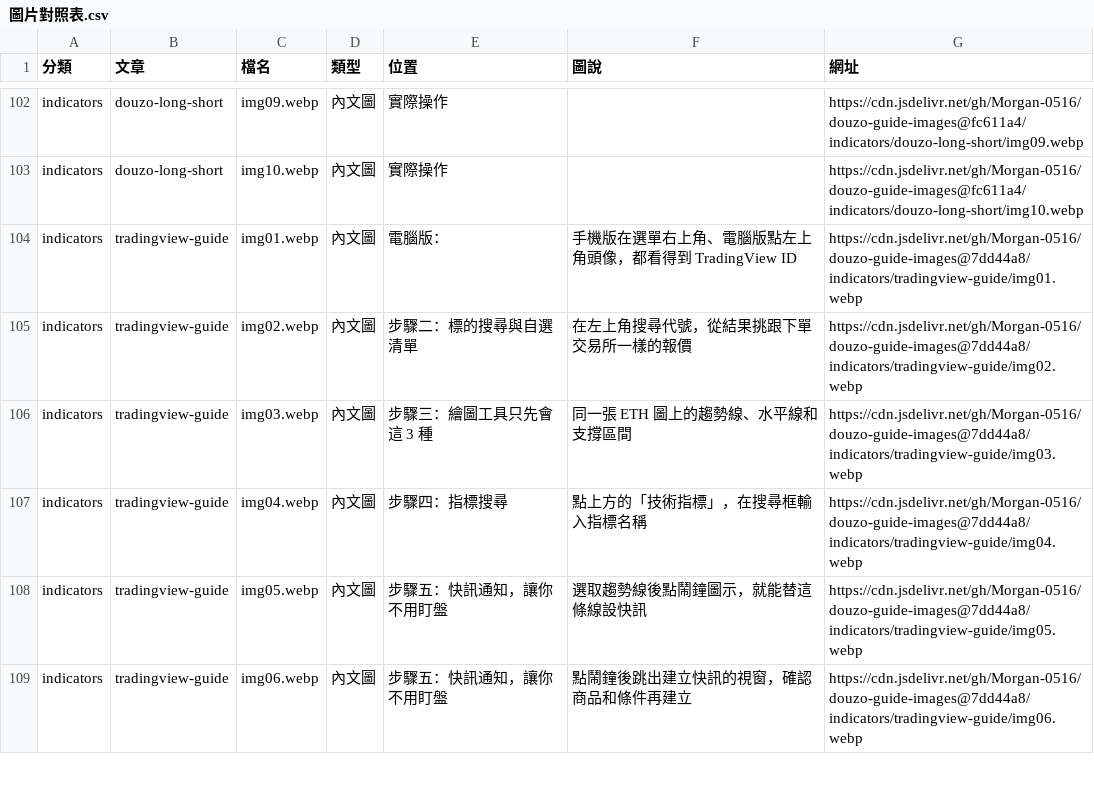
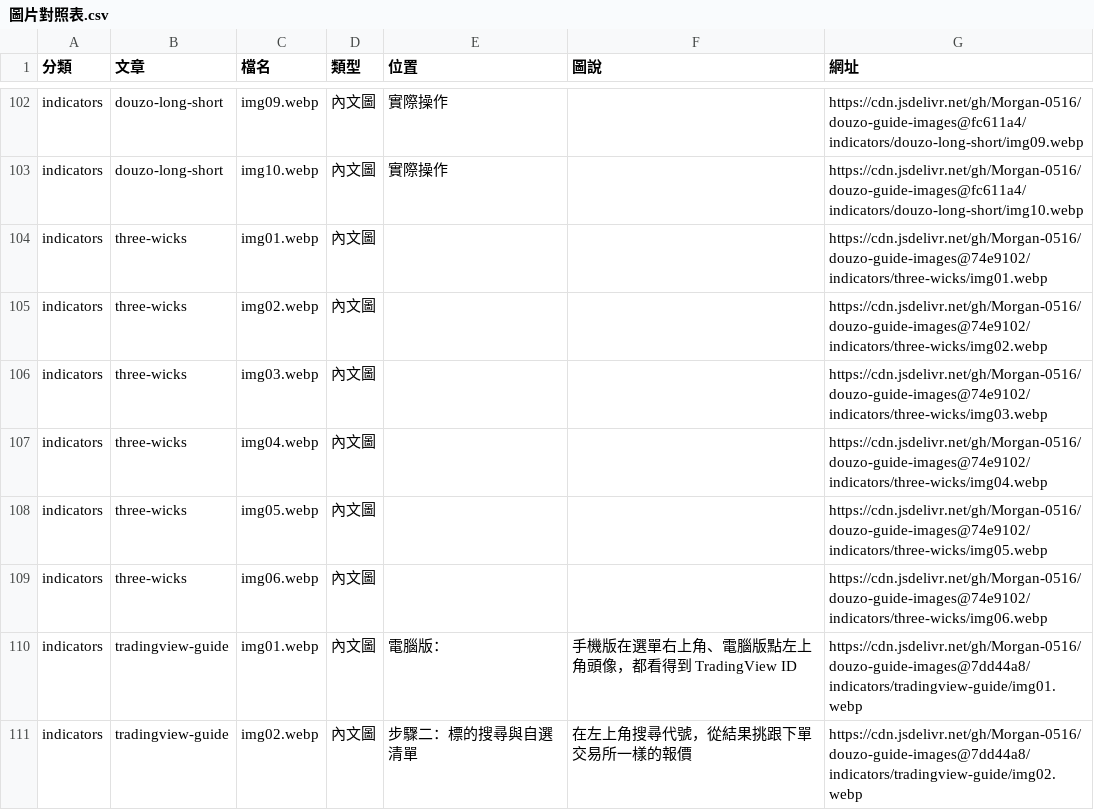
Before and after one commit to Morgan-0516/douzo-guide-images, a CSV file: 圖片對照表.csv, drawn as a sheet; only a part is shown, gaps mark what is left out; the shorter side is filled out with more unchanged rows; the diff names each change by its address in the sheet, - before the commit and + after, or states it on an @@ line.

Commit message:
Update 圖片對照表 for indicators/three-wicks

```diff
--- a/圖片對照表.csv
+++ b/圖片對照表.csv
+row 104: indicators | three-wicks | img01.webp | 內文圖 |  |  | https://cdn.jsdelivr.net/gh/Morgan-0516/douzo-guide-images@74e9102/indicators/three-wicks/img01.webp
+row 105: indicators | three-wicks | img02.webp | 內文圖 |  |  | https://cdn.jsdelivr.net/gh/Morgan-0516/douzo-guide-images@74e9102/indicators/three-wicks/img02.webp
+row 106: indicators | three-wicks | img03.webp | 內文圖 |  |  | https://cdn.jsdelivr.net/gh/Morgan-0516/douzo-guide-images@74e9102/indicators/three-wicks/img03.webp
+row 107: indicators | three-wicks | img04.webp | 內文圖 |  |  | https://cdn.jsdelivr.net/gh/Morgan-0516/douzo-guide-images@74e9102/indicators/three-wicks/img04.webp
+row 108: indicators | three-wicks | img05.webp | 內文圖 |  |  | https://cdn.jsdelivr.net/gh/Morgan-0516/douzo-guide-images@74e9102/indicators/three-wicks/img05.webp
+row 109: indicators | three-wicks | img06.webp | 內文圖 |  |  | https://cdn.jsdelivr.net/gh/Morgan-0516/douzo-guide-images@74e9102/indicators/three-wicks/img06.webp
```
